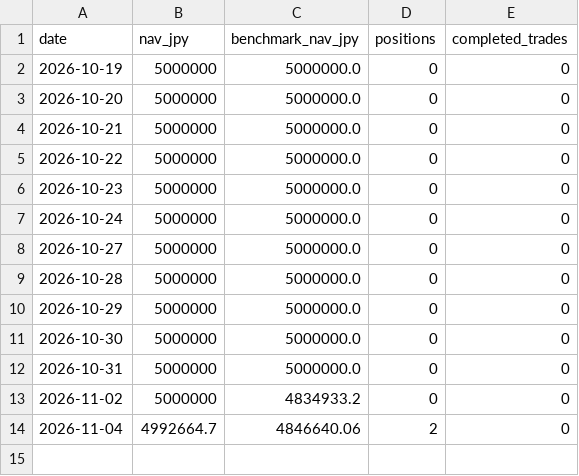
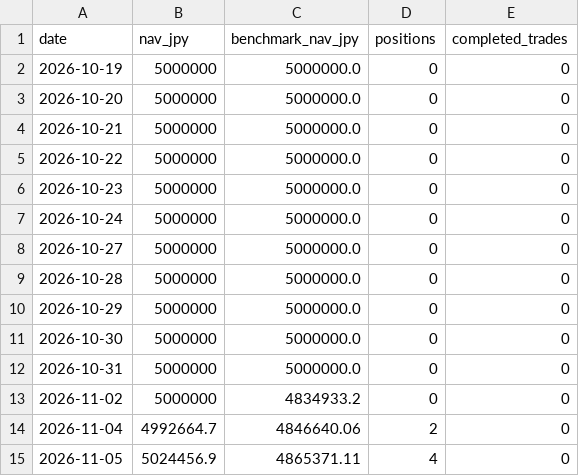
Before and after one commit to singingdog47/nvestment-quant, a CSV file: data/ai_ma_shadow/equity_curve.csv, drawn as a sheet; the diff names each change by its address in the sheet, - before the commit and + after, or states it on an @@ line.

```diff
--- a/data/ai_ma_shadow/equity_curve.csv
+++ b/data/ai_ma_shadow/equity_curve.csv
+row 15: 2026-11-05 | 5024456.9 | 4865371.11 | 4 | 0
```
Also changed, not shown: 6 other files.
